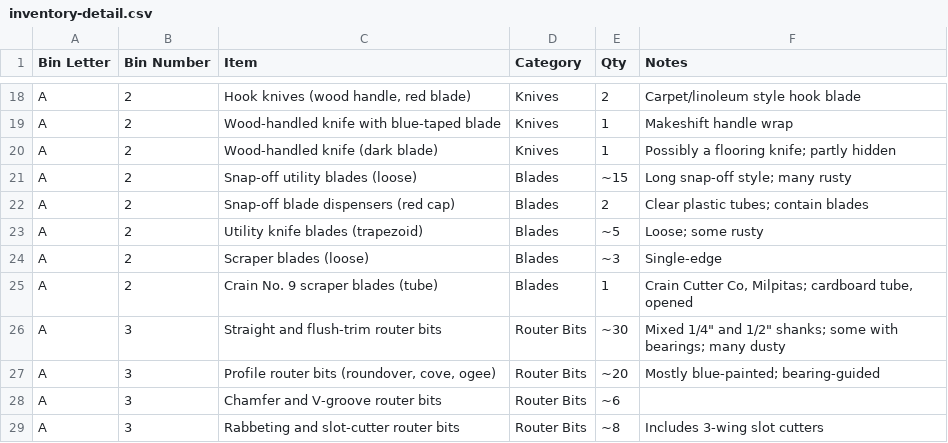
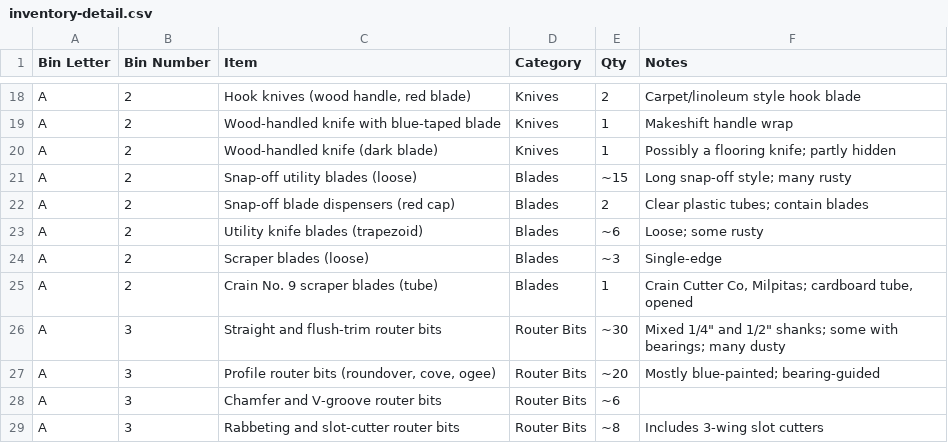
Before and after one commit to rhkim1292/asti-inventory, a CSV file: inventory-detail.csv, drawn as a sheet; only a part is shown, gaps mark what is left out.

```diff
--- a/inventory-detail.csv
+++ b/inventory-detail.csv
@@ -22,3 +22,3 @@ A,2,Snap-off utility blades (loose),Blades,~15,Long snap-off style; many rusty
 A,2,Snap-off blade dispensers (red cap),Blades,2,Clear plastic tubes; contain blades
-A,2,Utility knife blades (trapezoid),Blades,~5,Loose; some rusty
+A,2,Utility knife blades (trapezoid),Blades,~6,Loose; some rusty
 A,2,Scraper blades (loose),Blades,~3,Single-edge
```
